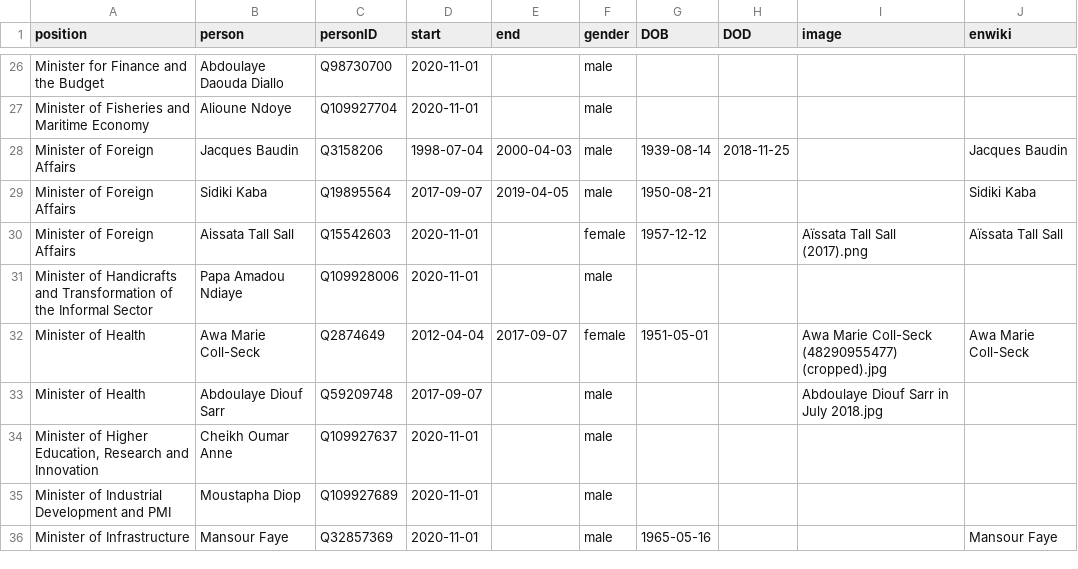
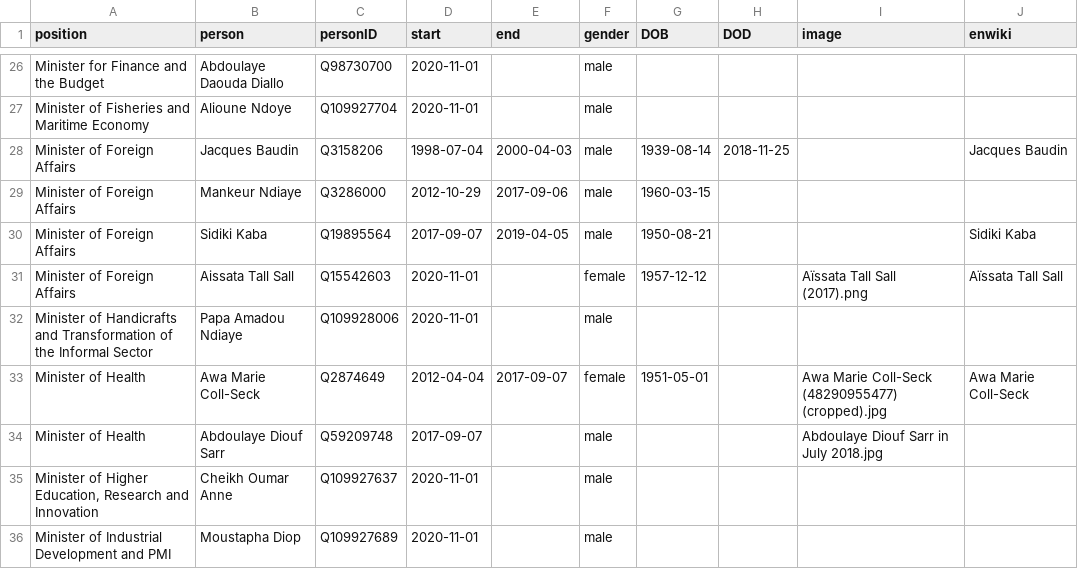
Before and after one commit to every-politician-scrapers/senegal-ministers, a CSV file: html/holders21.csv, drawn as a sheet; only a part is shown, gaps mark what is left out; the shorter side is filled out with more unchanged rows.

Commit message:
PCB update

```diff
--- a/html/holders21.csv
+++ b/html/holders21.csv
@@ -28,2 +28,3 @@ Minister of Fisheries and Maritime Economy,Alioune Ndoye,Q109927704,2020-11-01,,
 Minister of Foreign Affairs,Jacques Baudin,Q3158206,1998-07-04,2000-04-03,male,1939-08-14,2018-11-25,,Jacques Baudin
+Minister of Foreign Affairs,Mankeur Ndiaye,Q3286000,2012-10-29,2017-09-06,male,1960-03-15,,,
 Minister of Foreign Affairs,Sidiki Kaba,Q19895564,2017-09-07,2019-04-05,male,1950-08-21,,,Sidiki Kaba
```
